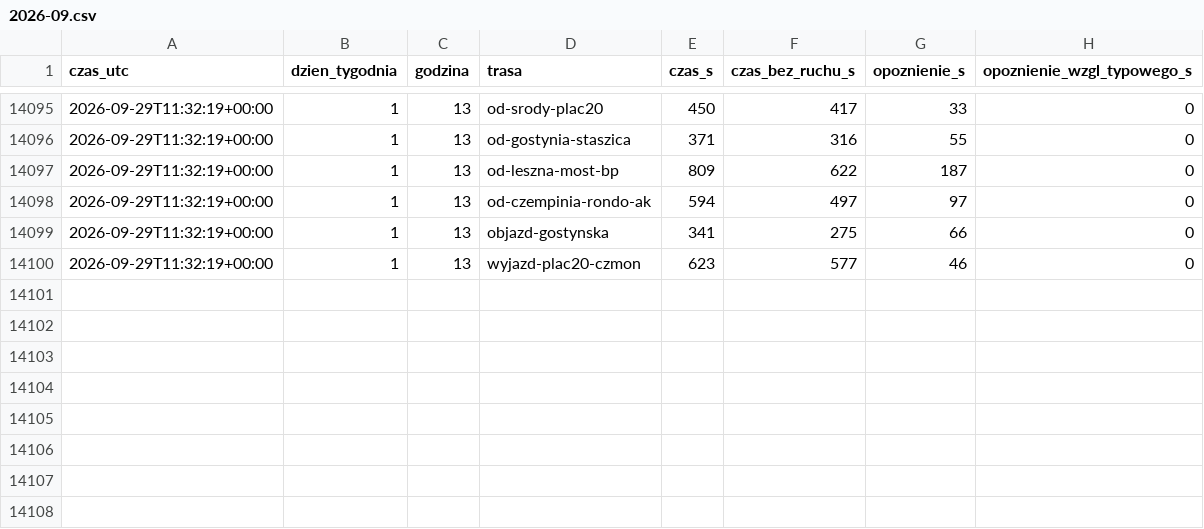
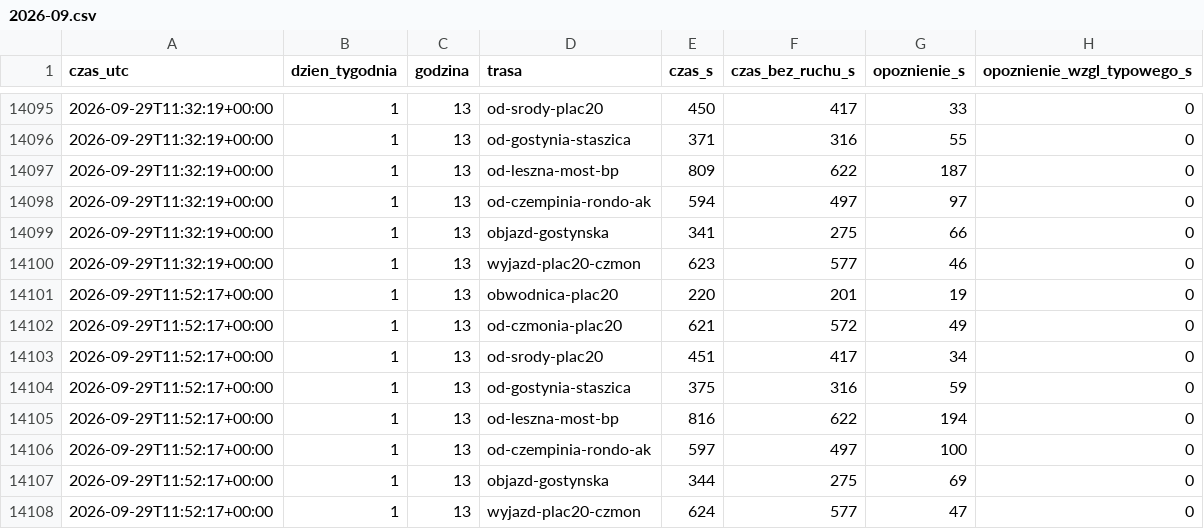
Before and after one commit to llyen/srem-korki, a CSV file: data/history/2026-09.csv, drawn as a sheet; only a part is shown, gaps mark what is left out; the diff names each change by its address in the sheet, - before the commit and + after, or states it on an @@ line.

```diff
--- a/data/history/2026-09.csv
+++ b/data/history/2026-09.csv
+row 14101: 2026-09-29T11:52:17+00:00 | 1 | 13 | obwodnica-plac20 | 220 | 201 | 19 | 0
+row 14102: 2026-09-29T11:52:17+00:00 | 1 | 13 | od-czmonia-plac20 | 621 | 572 | 49 | 0
+row 14103: 2026-09-29T11:52:17+00:00 | 1 | 13 | od-srody-plac20 | 451 | 417 | 34 | 0
+row 14104: 2026-09-29T11:52:17+00:00 | 1 | 13 | od-gostynia-staszica | 375 | 316 | 59 | 0
+row 14105: 2026-09-29T11:52:17+00:00 | 1 | 13 | od-leszna-most-bp | 816 | 622 | 194 | 0
+row 14106: 2026-09-29T11:52:17+00:00 | 1 | 13 | od-czempinia-rondo-ak | 597 | 497 | 100 | 0
+row 14107: 2026-09-29T11:52:17+00:00 | 1 | 13 | objazd-gostynska | 344 | 275 | 69 | 0
+row 14108: 2026-09-29T11:52:17+00:00 | 1 | 13 | wyjazd-plac20-czmon | 624 | 577 | 47 | 0
```
Also changed, not shown: 2 other files.
